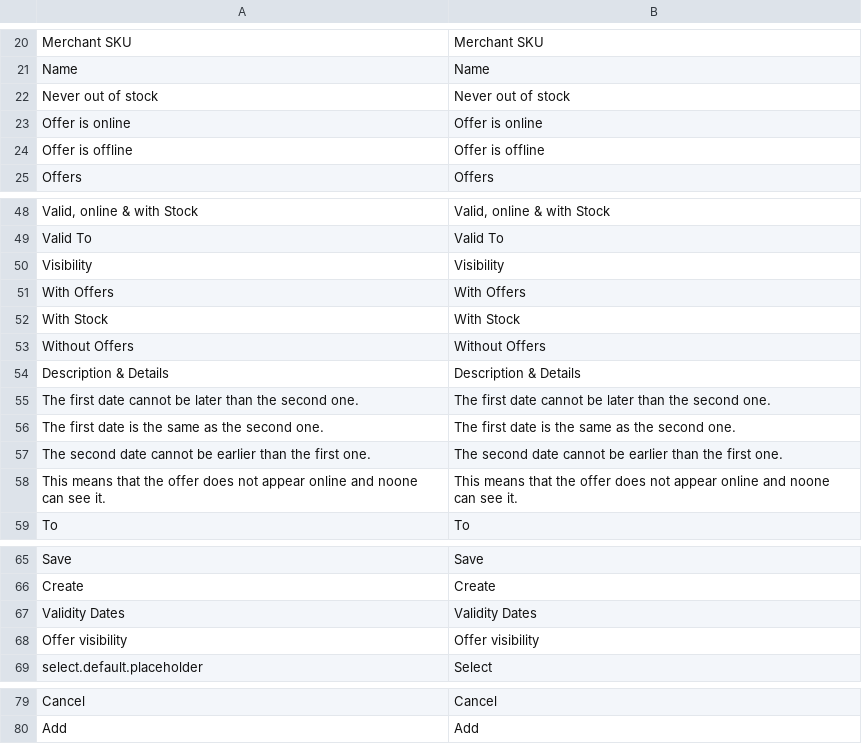
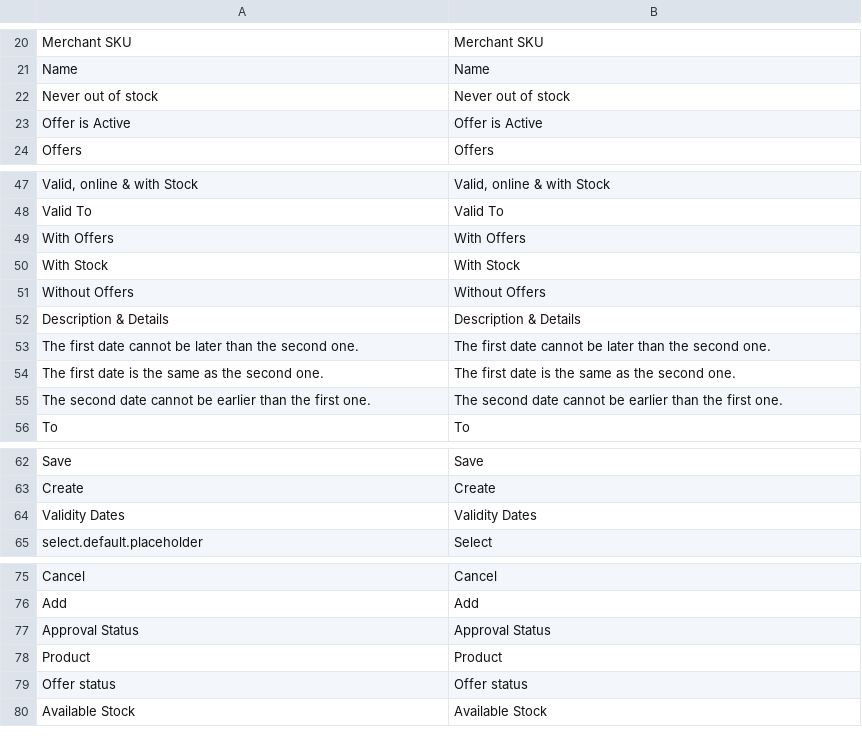
Before and after one commit to spryker/product-offer-merchant-portal-gui, a CSV file: data/translation/Zed/en_US.csv, drawn as a sheet; only a part is shown, gaps mark what is left out; removed rows and columns are numbered as before the commit, all else as after; the diff names each change by its address in the sheet, - before the commit and + after, or states it on an @@ line.

Commit message:
BO-1594 Updated product offer status appearance in merchant portal. (#8307)
BO-1594 Merchant Portal: Merchant Stores, Offer Approval Status, Reserved Stock, Product Card & Offer Status

```diff
--- a/data/translation/Zed/en_US.csv
+++ b/data/translation/Zed/en_US.csv
-row 23: Offer is online | Offer is online
-row 24: Offer is offline | Offer is offline
+row 23: Offer is Active | Offer is Active
-row 50: Visibility | Visibility
-row 58: This means that the offer does not appear online and noone can see it. | This means that the offer does not appear online and noone can see it.
-row 68: Offer visibility | Offer visibility
+row 77: Approval Status | Approval Status
+row 78: Product | Product
+row 79: Offer status | Offer status
+row 80: Available Stock | Available Stock
```
Also changed, not shown: data/translation/Zed/de_DE.csv, 16 other files.
